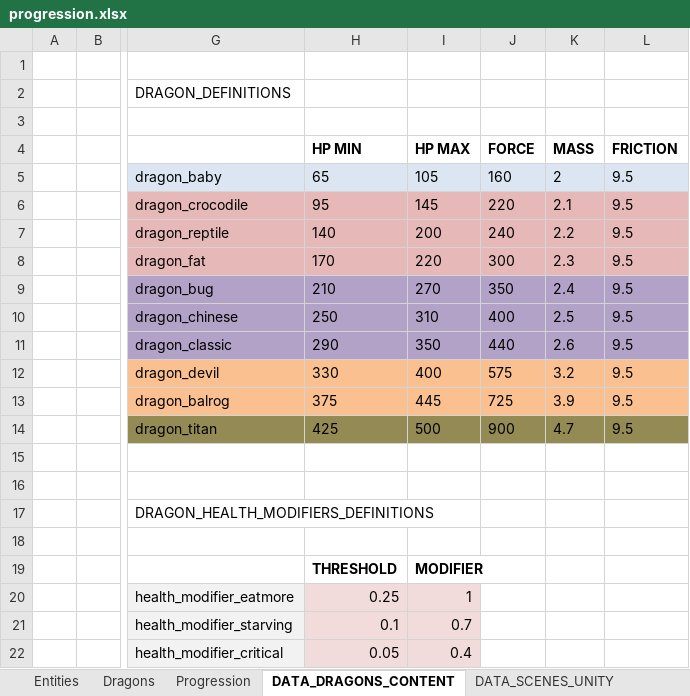
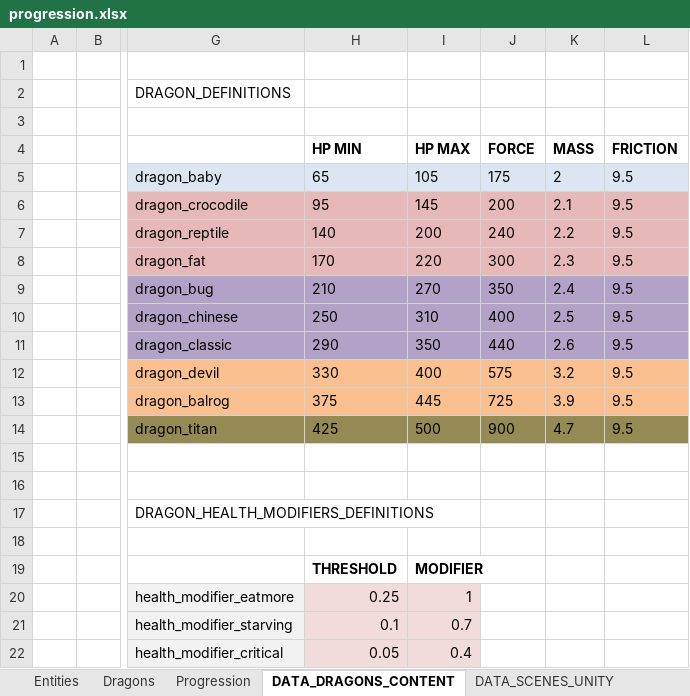
Before and after one commit to nam27062002/hello, an Excel workbook: Docs/Progression/progression.xlsx, sheet DATA_DRAGONS_CONTENT, drawn as a sheet; only a part is shown, gaps mark what is left out; values as stored, in another font and other column widths than the file's, no borders; the diff names each change by its address in the sheet, - before the commit and + after, or states it on an @@ line.

Commit message:
Dragons tables updated
Former-commit-id: 0aee5539b5da2e962083c1a4d918e23c4724f4a7

```diff
--- a/Docs/Progression/progression.xlsx (sheet DATA_DRAGONS_CONTENT)
+++ b/Docs/Progression/progression.xlsx (sheet DATA_DRAGONS_CONTENT)
-J5 (FORCE): 160
+J5 (FORCE): 175
-J6 (FORCE): 220
+J6 (FORCE): 200
```
Also changed, not shown: sheet Entities, sheet Dragons, charts or pictures.
